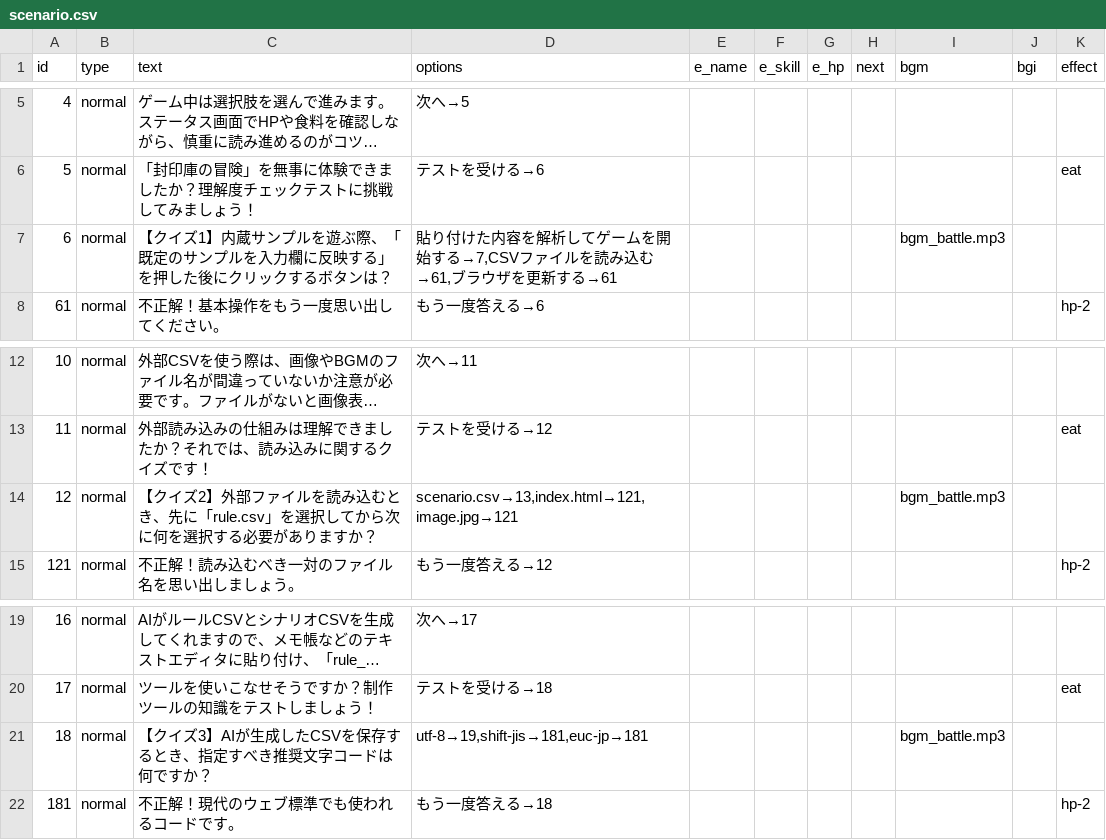
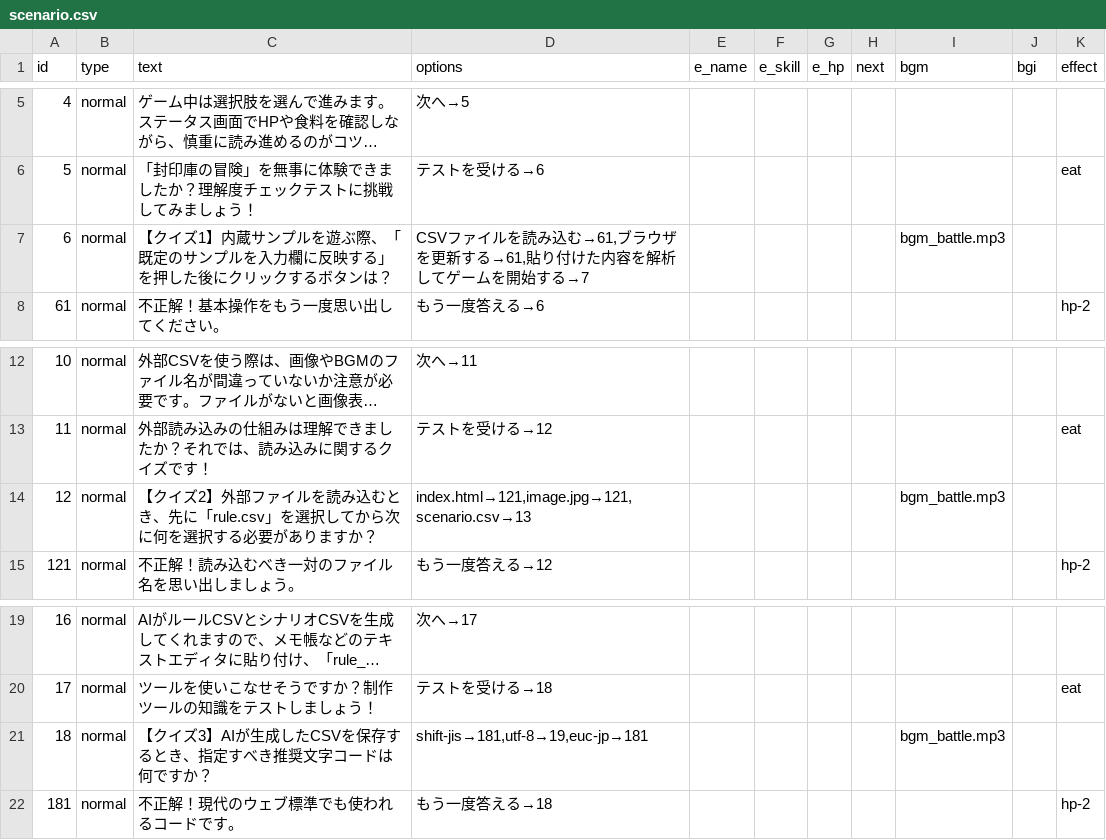
Before and after one commit to factorydigitalente/storyem, a CSV file: sample_howtostoryem2/scenario.csv, drawn as a sheet; only a part is shown, gaps mark what is left out; long unchanged cells end in ….

Commit message:
Add files via upload

```diff
--- a/sample_howtostoryem2/scenario.csv
+++ b/sample_howtostoryem2/scenario.csv
@@ -6,3 +6,3 @@ id,type,text,options,e_name,e_skill,e_hp,next,bgm,bgi,effect
 5,normal,"「封印庫の冒険」を無事に体験できましたか？理解度チェックテストに挑戦してみましょう！","テストを受ける→6",,,,,,,eat
-6,normal,"【クイズ1】内蔵サンプルを遊ぶ際、「既定のサンプルを入力欄に反映する」を押した後にクリックするボタンは？","貼り付けた内容を解析してゲームを開始する→7,CSVファイルを読み込む→61,ブラウザを更新する→61",,,,,bgm_battle.mp3,,
+6,normal,"【クイズ1】内蔵サンプルを遊ぶ際、「既定のサンプルを入力欄に反映する」を押した後にクリックするボタンは？","CSVファイルを読み込む→61,ブラウザを更新する→61,貼り付けた内容を解析してゲームを開始する→7",,,,,bgm_battle.mp3,,
 61,normal,"不正解！基本操作をもう一度思い出してください。","もう一度答える→6",,,,,,,hp-2
@@ -13,3 +13,3 @@ id,type,text,options,e_name,e_skill,e_hp,next,bgm,bgi,effect
 11,normal,"外部読み込みの仕組みは理解できましたか？それでは、読み込みに関するクイズです！","テストを受ける→12",,,,,,,eat
-12,normal,"【クイズ2】外部ファイルを読み込むとき、先に「rule.csv」を選択してから次に何を選択する必要がありますか？","scenario.csv→13,index.html→121,image.jpg→121",,,,,bgm_battle.mp3,,
+12,normal,"【クイズ2】外部ファイルを読み込むとき、先に「rule.csv」を選択してから次に何を選択する必要がありますか？","index.html→121,image.jpg→121,scenario.csv→13",,,,,bgm_battle.mp3,,
 121,normal,"不正解！読み込むべき一対のファイル名を思い出しましょう。","もう一度答える→12",,,,,,,hp-2
@@ -20,3 +20,3 @@ id,type,text,options,e_name,e_skill,e_hp,next,bgm,bgi,effect
 17,normal,"ツールを使いこなせそうですか？制作ツールの知識をテストしましょう！","テストを受ける→18",,,,,,,eat
-18,normal,"【クイズ3】AIが生成したCSVを保存するとき、指定すべき推奨文字コードは何ですか？","utf-8→19,shift-jis→181,euc-jp→181",,,,,bgm_battle.mp3,,
+18,normal,"【クイズ3】AIが生成したCSVを保存するとき、指定すべき推奨文字コードは何ですか？","shift-jis→181,utf-8→19,euc-jp→181",,,,,bgm_battle.mp3,,
 181,normal,"不正解！現代のウェブ標準でも使われるコードです。","もう一度答える→18",,,,,,,hp-2
```
